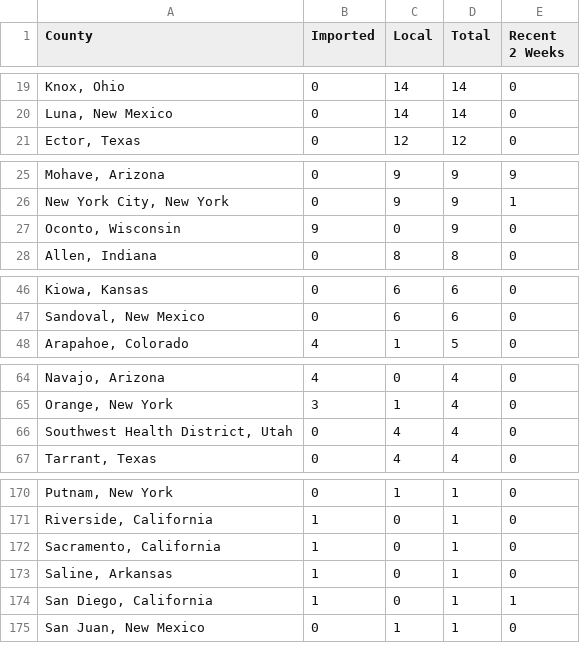
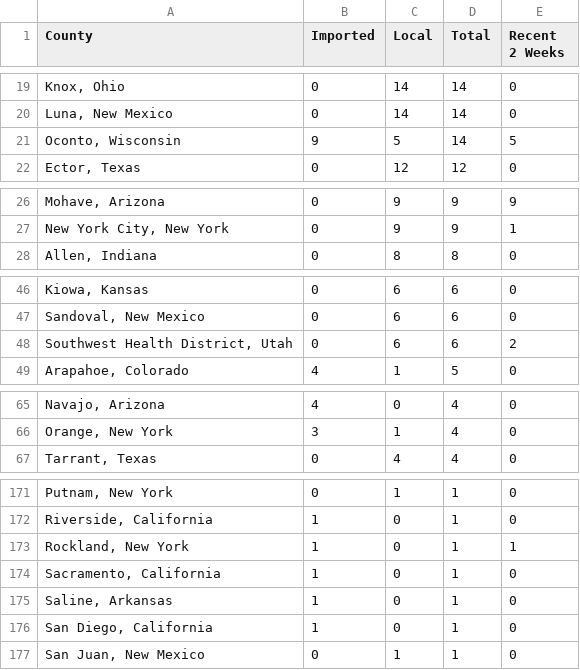
Before and after one commit to CSSEGISandData/measles_tracker_test, a CSV file: GitHub Ready Version/3table.csv, drawn as a sheet; only a part is shown, gaps mark what is left out; removed rows and columns are numbered as before the commit, all else as after; the diff covers the shown part only; the diff names each change by its address in the sheet, - before the commit and + after, or states it on an @@ line.

```diff
--- a/GitHub Ready Version/3table.csv
+++ b/GitHub Ready Version/3table.csv
+row 21: Oconto, Wisconsin | 9 | 5 | 14 | 5
-row 27: Oconto, Wisconsin | 9 | 0 | 9 | 0
+row 48: Southwest Health District, Utah | 0 | 6 | 6 | 2
-row 66: Southwest Health District, Utah | 0 | 4 | 4 | 0
+row 173: Rockland, New York | 1 | 0 | 1 | 1
-E176 (Recent 2 Weeks): 1
+E176 (Recent 2 Weeks): 0
```
Also changed, not shown: 2 added rows, 1 removed row and 5 edited cells elsewhere in this file, GitHub Ready Version/1map1.csv, GitHub Ready Version/2map2.csv, 10 other files.
